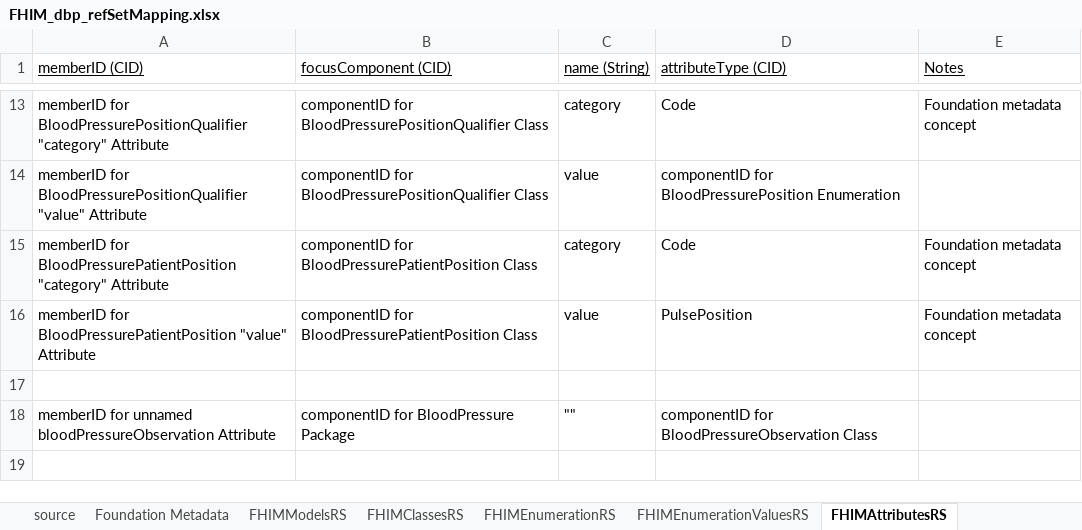
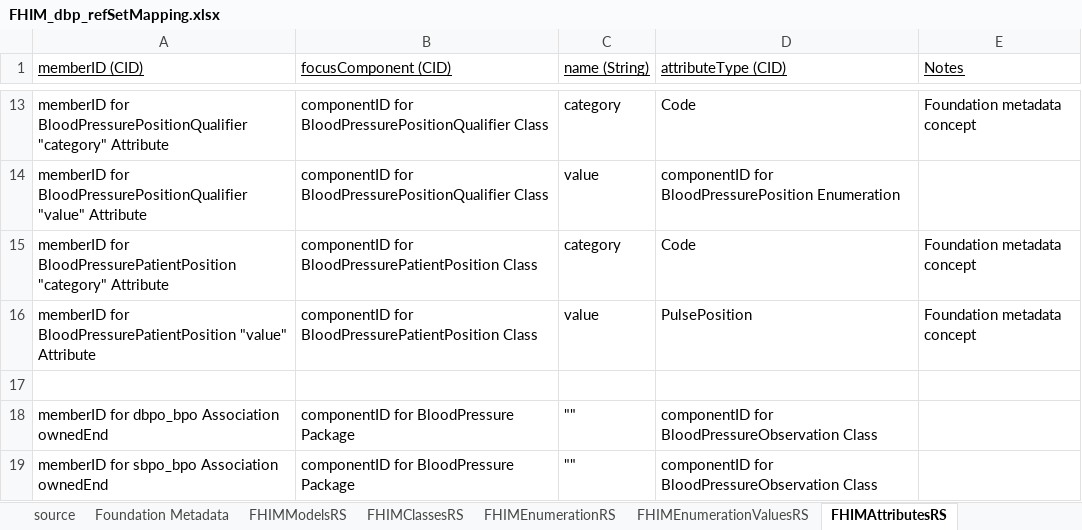
Before and after one commit to Apelon-VA/ISAAC, an Excel workbook: resources/fhim/FHIM_dbp_refSetMapping.xlsx, sheet FHIMAttributesRS, drawn as a sheet; only a part is shown, gaps mark what is left out; values as stored, in another font and other column widths than the file's, no borders; addresses are those after the commit; the diff names each change by its address in the sheet, - before the commit and + after, or states it on an @@ line.

Commit message:
Parsing refset members into Associations in ISAAC model.

```diff
--- a/resources/fhim/FHIM_dbp_refSetMapping.xlsx (sheet FHIMAttributesRS)
+++ b/resources/fhim/FHIM_dbp_refSetMapping.xlsx (sheet FHIMAttributesRS)
+row 18: memberID for dbpo_bpo Association ownedEnd | componentID for BloodPressure Package | "" | componentID for BloodPressureObservation Class
-A19 (memberID (CID)): memberID for unnamed bloodPressureObservation Attribute
+A19 (memberID (CID)): memberID for sbpo_bpo Association ownedEnd
```
Also changed, not shown: sheet FHIMAssociationsRS, other sheet tabs, 8 other files.
